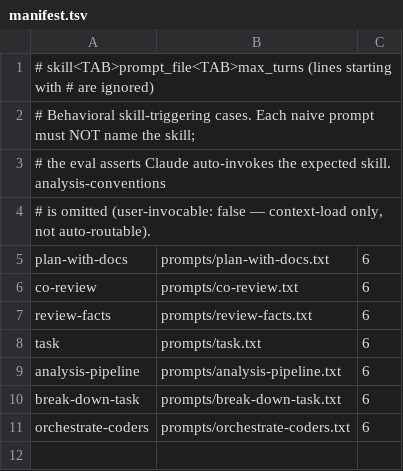
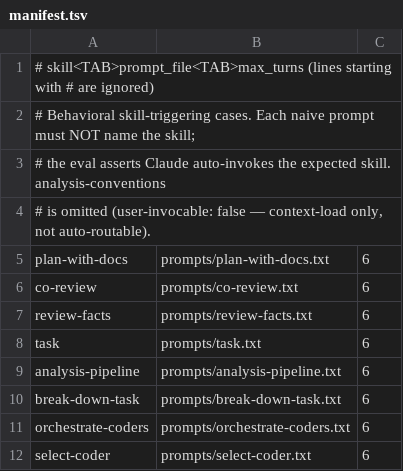
Before and after one commit to bestdan/workflow-skills, a TSV file: evals/manifest.tsv, drawn as a sheet; the diff names each change by its address in the sheet, - before the commit and + after, or states it on an @@ line.

Commit message:
feat(select-coder): add agent/model selector skill and /select-coder command
Round-robin assignment in orchestrate-coders treats all coders as
interchangeable, but the pilot showed real behavioral and cost differences
between backends. select-coder profiles a task against a cache-dated
capability matrix (correctness, speed, cost, creativity, autonomy,
verification behavior) and the locally available backends/models — probed
once into .coders.yml, not per-run — and returns ranked coder specs usable
as --coder arguments or per-packet overrides.

```diff
--- a/evals/manifest.tsv
+++ b/evals/manifest.tsv
+row 12: select-coder | prompts/select-coder.txt | 6
```
Also changed, not shown: 6 other files.
